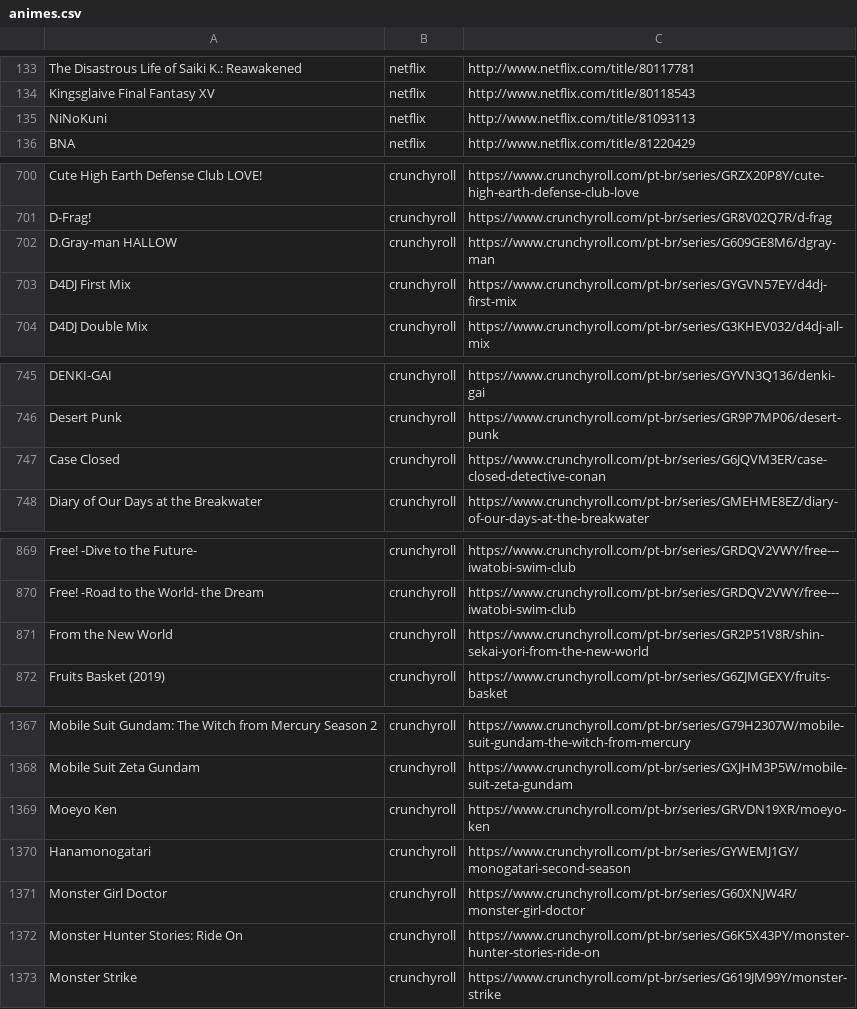
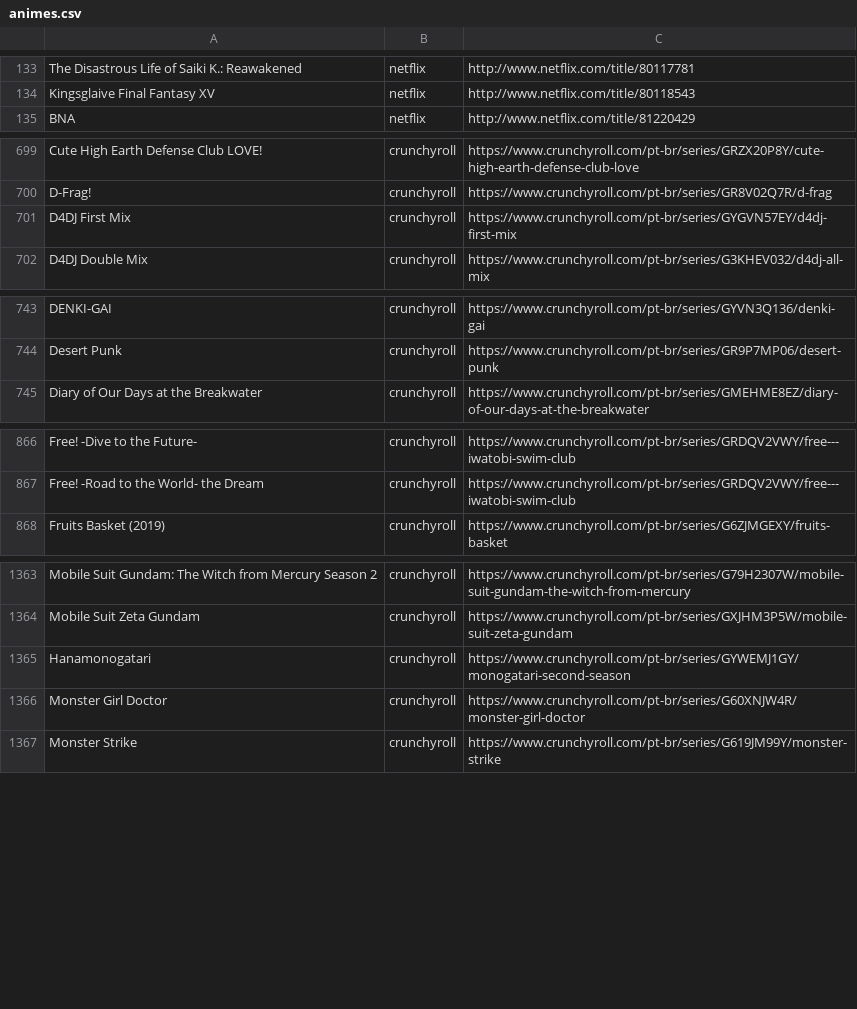
Before and after one commit to SantosThiago/Aniwatch_site, a CSV file: animes.csv, drawn as a sheet; only a part is shown, gaps mark what is left out; removed rows and columns are numbered as before the commit, all else as after; the diff covers the shown part only; the diff names each change by its address in the sheet, - before the commit and + after, or states it on an @@ line.

```diff
--- a/animes.csv
+++ b/animes.csv
-row 135: NiNoKuni | netflix | http://www.netflix.com/title/81093113
-row 702: D.Gray-man HALLOW | crunchyroll | https://www.crunchyroll.com/pt-br/series/G609GE8M6/dgray-man
-row 747: Case Closed | crunchyroll | https://www.crunchyroll.com/pt-br/series/G6JQVM3ER/case-closed-detective-conan
-row 871: From the New World | crunchyroll | https://www.crunchyroll.com/pt-br/series/GR2P51V8R/shin-sekai-yori-from-the-new-world
-row 1369: Moeyo Ken | crunchyroll | https://www.crunchyroll.com/pt-br/series/GRVDN19XR/moeyo-ken
-row 1372: Monster Hunter Stories: Ride On | crunchyroll | https://www.crunchyroll.com/pt-br/series/G6K5X43PY/monster-hunter-stories-ride-on
```
Also changed, not shown: 31 added rows, 2 removed rows and 7 edited cells elsewhere in this file, 2 other files.
